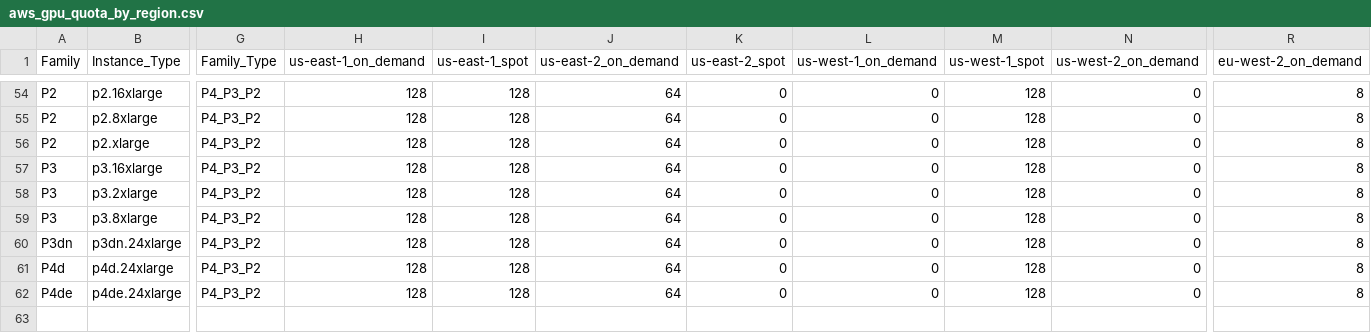
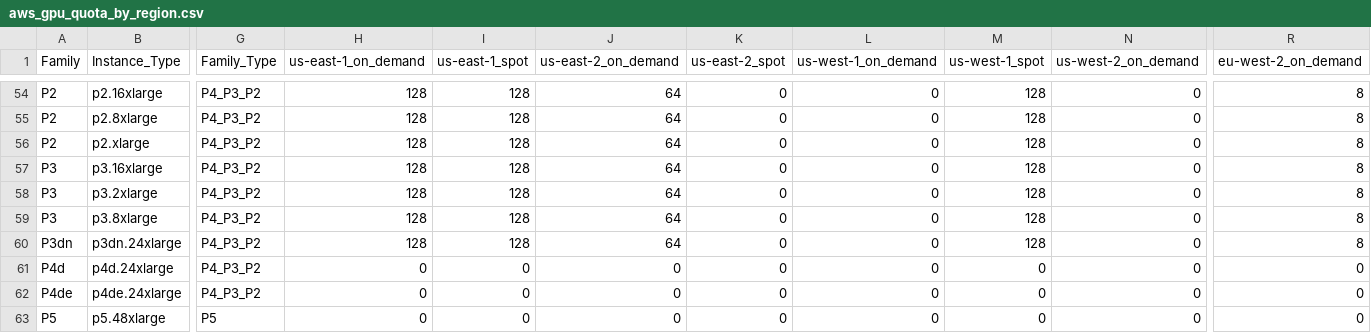
Before and after one commit to Tandemn-Labs/tandemn-system, a CSV file: quota/aws_gpu_quota_by_region.csv, drawn as a sheet; only a part is shown, gaps mark what is left out; rows hold the shown columns only; the diff names each change by its address in the sheet, - before the commit and + after, or states it on an @@ line.

Commit message:
chore: update GPU quota CSV with placeholder P5 row and zeroed P4 quotas

```diff
--- a/quota/aws_gpu_quota_by_region.csv
+++ b/quota/aws_gpu_quota_by_region.csv
-H61:H62 (us-east-1_on_demand): 128
+H61:H62 (us-east-1_on_demand): 0
-I61:I62 (us-east-1_spot): 128
+I61:I62 (us-east-1_spot): 0
-J61:J62 (us-east-2_on_demand): 64
+J61:J62 (us-east-2_on_demand): 0
-M61:M62 (us-west-1_spot): 128
+M61:M62 (us-west-1_spot): 0
-R61:R62 (eu-west-2_on_demand): 8
+R61:R62 (eu-west-2_on_demand): 0
+row 63: P5 | p5.48xlarge | P5 | 0 | 0 | 0 | 0 | 0 | 0 | 0 | 0
```
